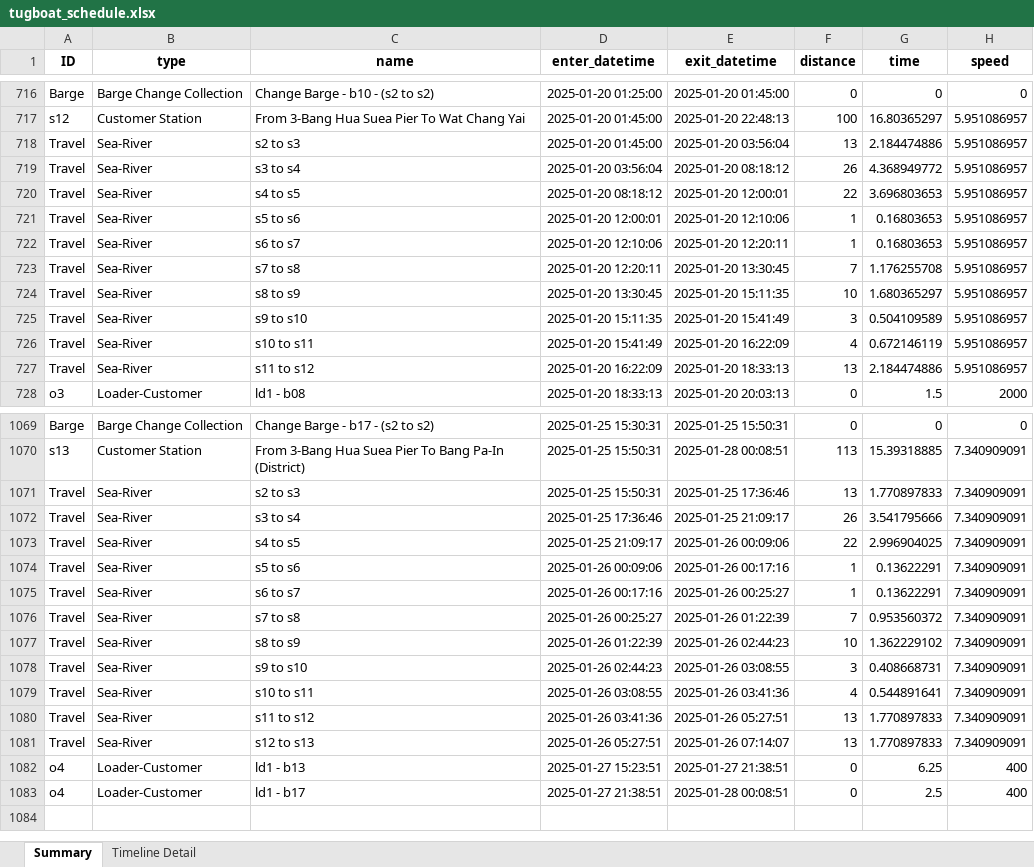
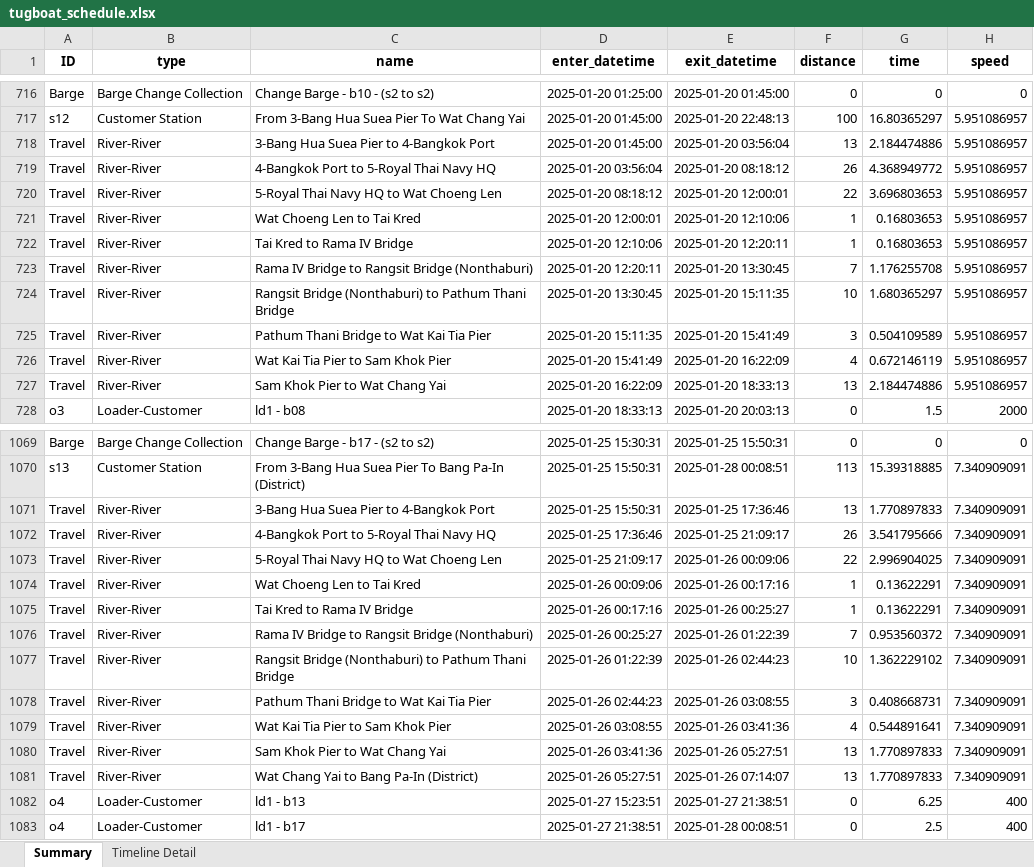
Before and after one commit to babankbro/Tugboat, an Excel workbook: CodeVS/data/output/tugboat_schedule.xlsx, sheet Summary, drawn as a sheet; only a part is shown, gaps mark what is left out; values as stored, in another font and other column widths than the file's, no borders; 1 other sheet too large or unreadable and not compared; the diff covers the shown part only; the diff names each change by its address in the sheet, - before the commit and + after, or states it on an @@ line.

```diff
--- a/CodeVS/data/output/tugboat_schedule.xlsx (sheet Summary)
+++ b/CodeVS/data/output/tugboat_schedule.xlsx (sheet Summary)
-B718:B727 (type): Sea-River
+B718:B727 (type): River-River
-C718 (name): s2 to s3
+C718 (name): 3-Bang Hua Suea Pier to 4-Bangkok Port
-C719 (name): s3 to s4
+C719 (name): 4-Bangkok Port to 5-Royal Thai Navy HQ
-C720 (name): s4 to s5
+C720 (name): 5-Royal Thai Navy HQ to Wat Choeng Len
-C721 (name): s5 to s6
+C721 (name): Wat Choeng Len to Tai Kred
-C722 (name): s6 to s7
+C722 (name): Tai Kred to Rama IV Bridge
-C723 (name): s7 to s8
+C723 (name): Rama IV Bridge to Rangsit Bridge (Nonthaburi)
-C724 (name): s8 to s9
+C724 (name): Rangsit Bridge (Nonthaburi) to Pathum Thani Bridge
-C725 (name): s9 to s10
+C725 (name): Pathum Thani Bridge to Wat Kai Tia Pier
-C726 (name): s10 to s11
+C726 (name): Wat Kai Tia Pier to Sam Khok Pier
-C727 (name): s11 to s12
+C727 (name): Sam Khok Pier to Wat Chang Yai
-B1071:B1081 (type): Sea-River
+B1071:B1081 (type): River-River
-C1071 (name): s2 to s3
+C1071 (name): 3-Bang Hua Suea Pier to 4-Bangkok Port
-C1072 (name): s3 to s4
+C1072 (name): 4-Bangkok Port to 5-Royal Thai Navy HQ
-C1073 (name): s4 to s5
+C1073 (name): 5-Royal Thai Navy HQ to Wat Choeng Len
-C1074 (name): s5 to s6
+C1074 (name): Wat Choeng Len to Tai Kred
-C1075 (name): s6 to s7
+C1075 (name): Tai Kred to Rama IV Bridge
-C1076 (name): s7 to s8
+C1076 (name): Rama IV Bridge to Rangsit Bridge (Nonthaburi)
-C1077 (name): s8 to s9
+C1077 (name): Rangsit Bridge (Nonthaburi) to Pathum Thani Bridge
-C1078 (name): s9 to s10
+C1078 (name): Pathum Thani Bridge to Wat Kai Tia Pier
-C1079 (name): s10 to s11
+C1079 (name): Wat Kai Tia Pier to Sam Khok Pier
-C1080 (name): s11 to s12
+C1080 (name): Sam Khok Pier to Wat Chang Yai
-C1081 (name): s12 to s13
+C1081 (name): Wat Chang Yai to Bang Pa-In (District)
```
Also changed, not shown: 679 edited cells elsewhere in this sheet, CodeVS/data/output/barge_schedule.xlsx, 27 other files.
